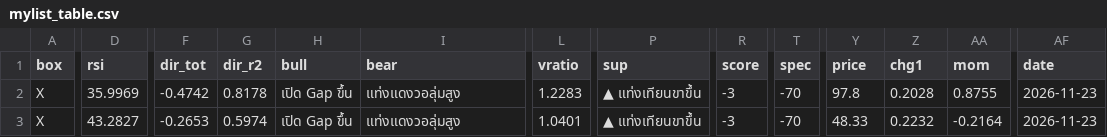
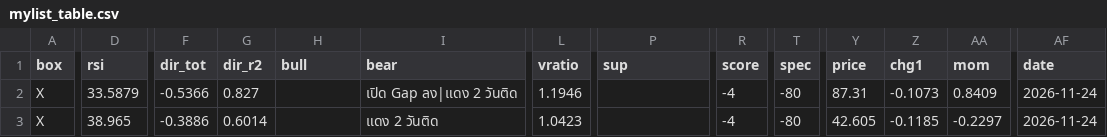
Before and after one commit to apimukai/stock-dashboard, a CSV file: files/signal_cache/mylist_table.csv, drawn as a sheet; only a part is shown, gaps mark what is left out; the diff covers the shown part only; the diff names each change by its address in the sheet, - before the commit and + after, or states it on an @@ line.

```diff
--- a/files/signal_cache/mylist_table.csv
+++ b/files/signal_cache/mylist_table.csv
-D2 (rsi): 35.9969
+D2 (rsi): 33.5879
-F2 (dir_tot): -0.4742
+F2 (dir_tot): -0.5366
-G2 (dir_r2): 0.8178
+G2 (dir_r2): 0.827
-H2:H3 (bull): เปิด Gap ขึ้น
+H2:H3 (bull): (empty)
-I2 (bear): แท่งแดงวอลุ่มสูง
+I2 (bear): เปิด Gap ลง|แดง 2 วันติด
-L2 (vratio): 1.2283
+L2 (vratio): 1.1946
-P2:P3 (sup): ▲ แท่งเทียนขาขึ้น
+P2:P3 (sup): (empty)
-R2:R3 (score): -3
+R2:R3 (score): -4
-T2:T3 (spec): -70
+T2:T3 (spec): -80
-Y2 (price): 97.8
+Y2 (price): 87.31
-Z2 (chg1): 0.2028
+Z2 (chg1): -0.1073
-AA2 (mom): 0.8755
+AA2 (mom): 0.8409
-AF2:AF3 (date): 2026-11-23
+AF2:AF3 (date): 2026-11-24
-D3 (rsi): 43.2827
+D3 (rsi): 38.965
-F3 (dir_tot): -0.2653
+F3 (dir_tot): -0.3886
-G3 (dir_r2): 0.5974
+G3 (dir_r2): 0.6014
-I3 (bear): แท่งแดงวอลุ่มสูง
+I3 (bear): แดง 2 วันติด
-L3 (vratio): 1.0401
+L3 (vratio): 1.0423
-Y3 (price): 48.33
+Y3 (price): 42.605
-Z3 (chg1): 0.2232
+Z3 (chg1): -0.1185
-AA3 (mom): -0.2164
+AA3 (mom): -0.2297
```
Also changed, not shown: 1 added row, 1 removed row and 74 edited cells elsewhere in this file, files/assets_prices.csv, files/signal_cache/set100_hist.csv, 11 other files.
